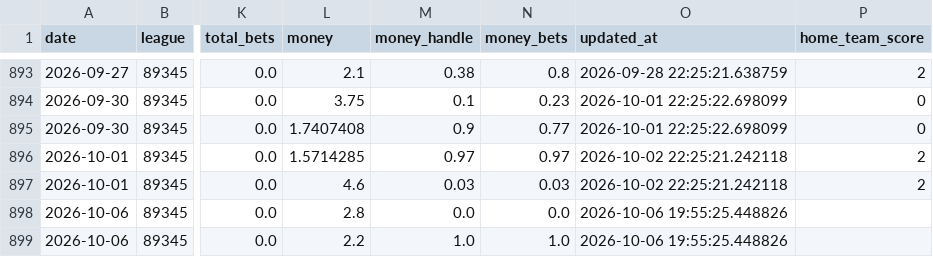
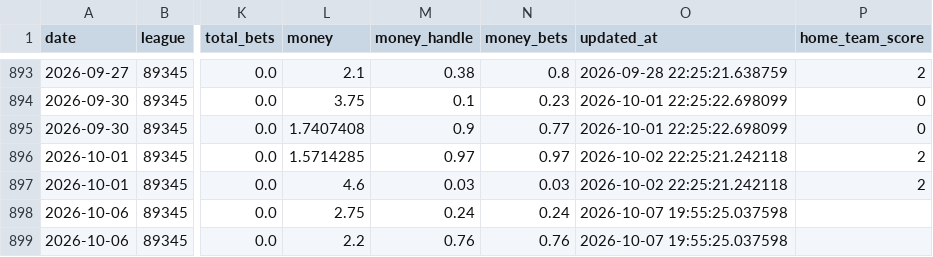
Before and after one commit to danielcappello/splitVault, a CSV file: soc_splits.csv, drawn as a sheet; only a part is shown, gaps mark what is left out; the diff names each change by its address in the sheet, - before the commit and + after, or states it on an @@ line.

Commit message:
Update soc files

```diff
--- a/soc_splits.csv
+++ b/soc_splits.csv
-L898 (money): 2.8
+L898 (money): 2.75
-M898 (money_handle): 0.0
+M898 (money_handle): 0.24
-N898 (money_bets): 0.0
+N898 (money_bets): 0.24
-O898:O899 (updated_at): 2026-10-06 19:55:25.448826
+O898:O899 (updated_at): 2026-10-07 19:55:25.037598
-M899 (money_handle): 1.0
+M899 (money_handle): 0.76
-N899 (money_bets): 1.0
+N899 (money_bets): 0.76
```
